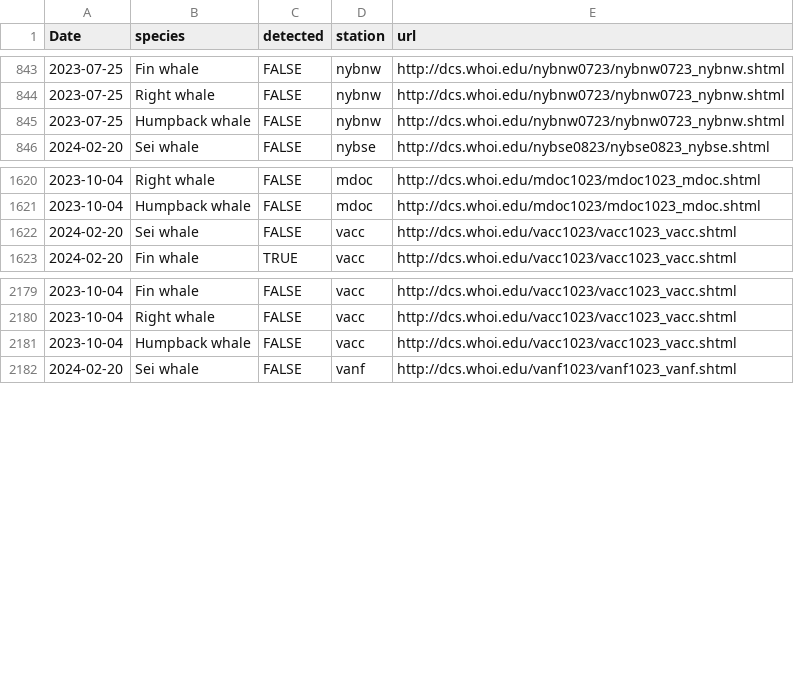
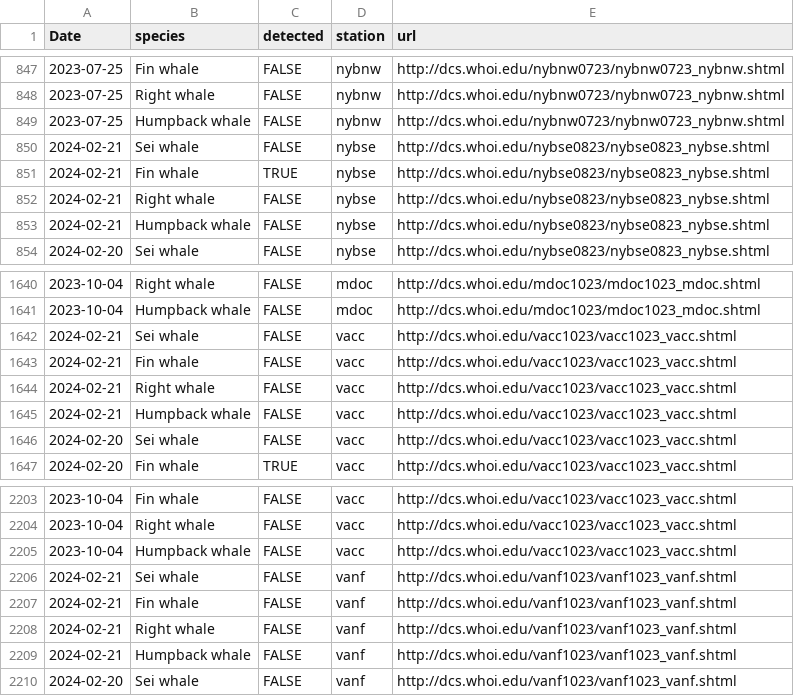
Before and after one commit to Tail-Winds/rtwb-flyway, a CSV file: rtwb_detections.csv, drawn as a sheet; only a part is shown, gaps mark what is left out; the diff covers the shown part only.

```diff
--- a/rtwb_detections.csv
+++ b/rtwb_detections.csv
@@ -845,2 +849,6 @@
 2023-07-25,"Humpback whale",FALSE,"nybnw","http://dcs.whoi.edu/nybnw0723/nybnw0723_nybnw.shtml"
+2024-02-21,"Sei whale",FALSE,"nybse","http://dcs.whoi.edu/nybse0823/nybse0823_nybse.shtml"
+2024-02-21,"Fin whale",TRUE,"nybse","http://dcs.whoi.edu/nybse0823/nybse0823_nybse.shtml"
+2024-02-21,"Right whale",FALSE,"nybse","http://dcs.whoi.edu/nybse0823/nybse0823_nybse.shtml"
+2024-02-21,"Humpback whale",FALSE,"nybse","http://dcs.whoi.edu/nybse0823/nybse0823_nybse.shtml"
 2024-02-20,"Sei whale",FALSE,"nybse","http://dcs.whoi.edu/nybse0823/nybse0823_nybse.shtml"
@@ -1621,2 +1641,6 @@
 2023-10-04,"Humpback whale",FALSE,"mdoc","http://dcs.whoi.edu/mdoc1023/mdoc1023_mdoc.shtml"
+2024-02-21,"Sei whale",FALSE,"vacc","http://dcs.whoi.edu/vacc1023/vacc1023_vacc.shtml"
+2024-02-21,"Fin whale",FALSE,"vacc","http://dcs.whoi.edu/vacc1023/vacc1023_vacc.shtml"
+2024-02-21,"Right whale",FALSE,"vacc","http://dcs.whoi.edu/vacc1023/vacc1023_vacc.shtml"
+2024-02-21,"Humpback whale",FALSE,"vacc","http://dcs.whoi.edu/vacc1023/vacc1023_vacc.shtml"
 2024-02-20,"Sei whale",FALSE,"vacc","http://dcs.whoi.edu/vacc1023/vacc1023_vacc.shtml"
@@ -2181,2 +2205,6 @@
 2023-10-04,"Humpback whale",FALSE,"vacc","http://dcs.whoi.edu/vacc1023/vacc1023_vacc.shtml"
+2024-02-21,"Sei whale",FALSE,"vanf","http://dcs.whoi.edu/vanf1023/vanf1023_vanf.shtml"
+2024-02-21,"Fin whale",FALSE,"vanf","http://dcs.whoi.edu/vanf1023/vanf1023_vanf.shtml"
+2024-02-21,"Right whale",FALSE,"vanf","http://dcs.whoi.edu/vanf1023/vanf1023_vanf.shtml"
+2024-02-21,"Humpback whale",FALSE,"vanf","http://dcs.whoi.edu/vanf1023/vanf1023_vanf.shtml"
 2024-02-20,"Sei whale",FALSE,"vanf","http://dcs.whoi.edu/vanf1023/vanf1023_vanf.shtml"
```
Also changed, not shown: 16 added rows and 1 edited cell elsewhere in this file, 8 other files.
